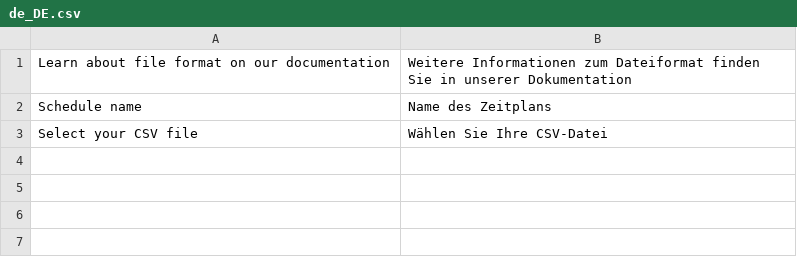
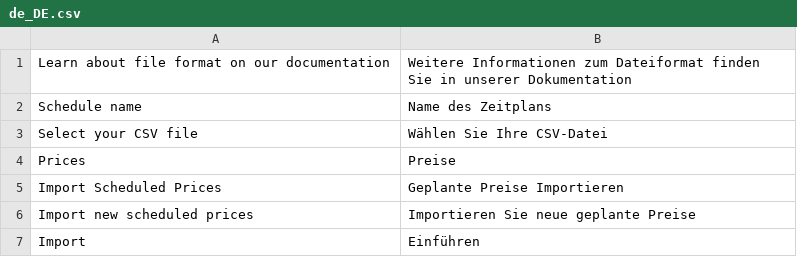
Before and after one commit to spryker/price-product-schedule-gui, a CSV file: data/translation/Zed/de_DE.csv, drawn as a sheet; the diff names each change by its address in the sheet, - before the commit and + after, or states it on an @@ line.

Commit message:
CC-3646 Translations

```diff
--- a/data/translation/Zed/de_DE.csv
+++ b/data/translation/Zed/de_DE.csv
+row 4: Prices | Preise
+row 5: Import Scheduled Prices | Geplante Preise Importieren
+row 6: Import new scheduled prices | Importieren Sie neue geplante Preise
+row 7: Import | Einführen
```
Also changed, not shown: 1 other file.
